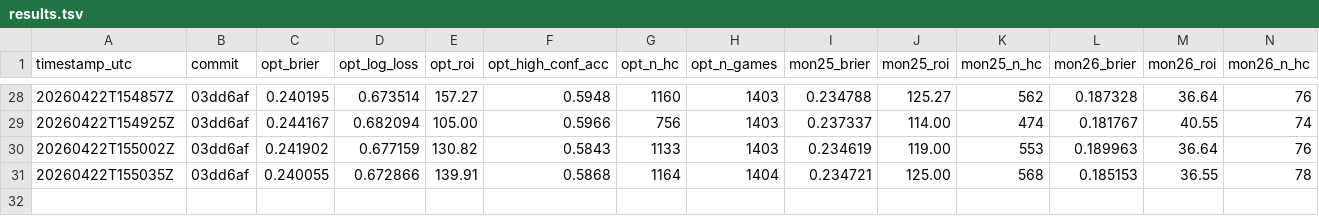
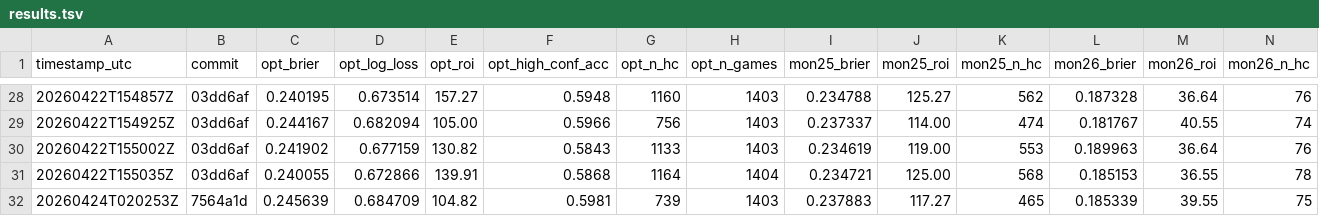
Before and after one commit to andrewrpokorny-source/cbb-quant-model, a TSV file: mlb_research/results.tsv, drawn as a sheet; only a part is shown, gaps mark what is left out; rows hold the shown columns only; the diff names each change by its address in the sheet, - before the commit and + after, or states it on an @@ line.

```diff
--- a/mlb_research/results.tsv
+++ b/mlb_research/results.tsv
+row 32: 20260424T020253Z | 7564a1d | 0.245639 | 0.684709 | 104.82 | 0.5981 | 739 | 1403 | 0.237883 | 117.27 | 465 | 0.185339 | 39.55 | 75
```
Also changed, not shown: 4 other files.
